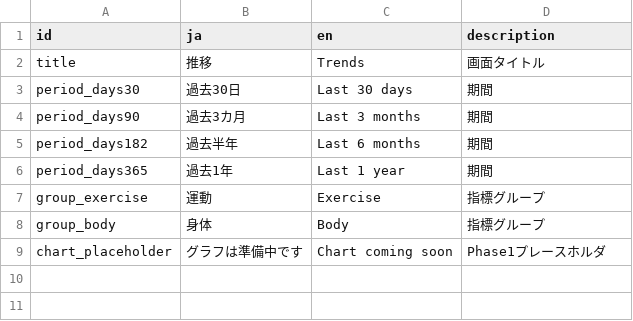
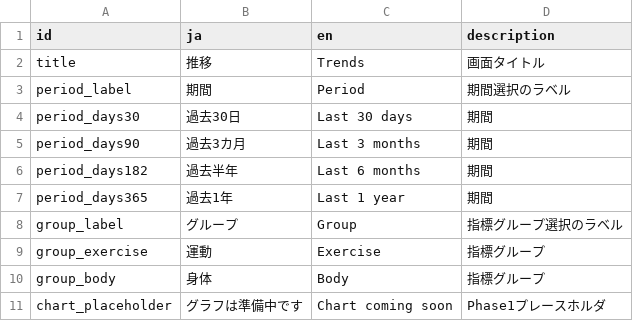
Before and after one commit to madahataraku/CogLog, a CSV file: app_packages/screen/feature/trends/res/strings.csv, drawn as a sheet; the diff names each change by its address in the sheet, - before the commit and + after, or states it on an @@ line.

```diff
--- a/app_packages/screen/feature/trends/res/strings.csv
+++ b/app_packages/screen/feature/trends/res/strings.csv
+row 3: period_label | 期間 | Period | 期間選択のラベル
+row 8: group_label | グループ | Group | 指標グループ選択のラベル
```
Also changed, not shown: 11 other files.
